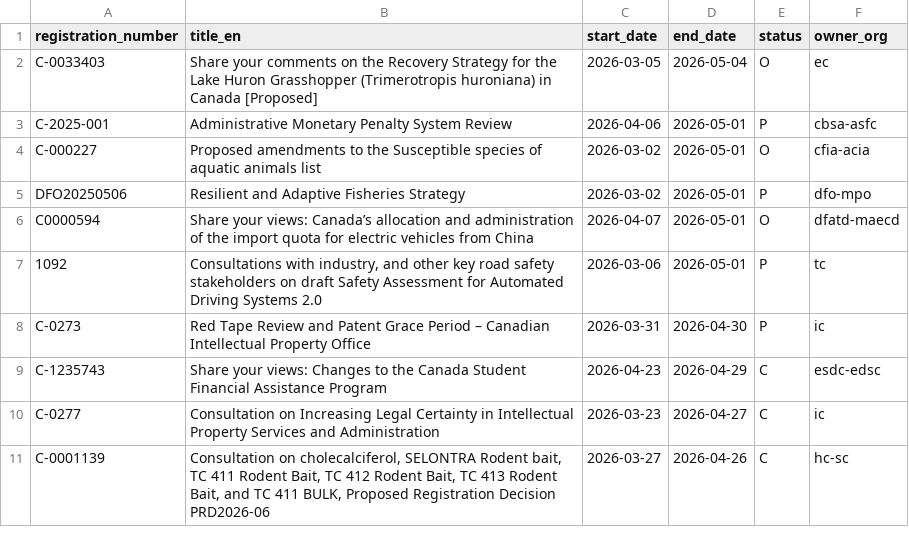
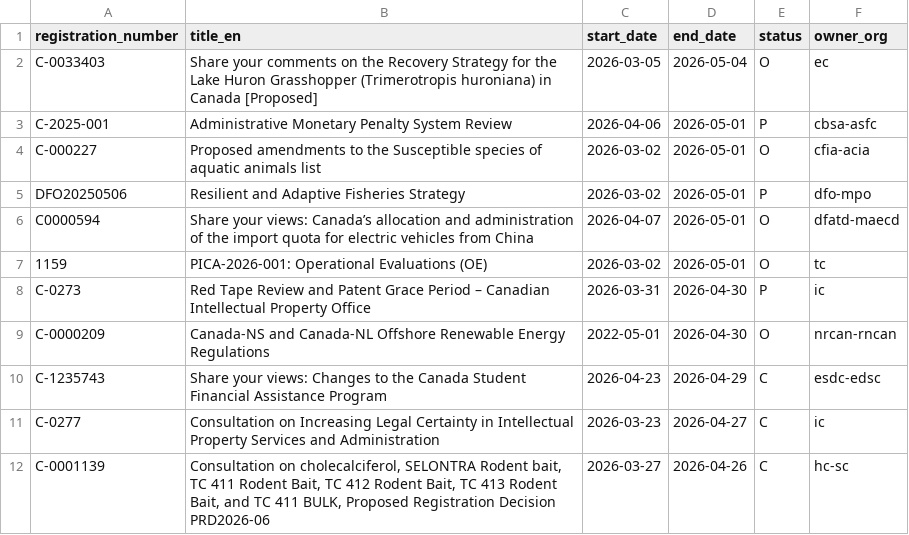
Before and after one commit to PatLittle/Consultations-Tracker, a CSV file: p5m5_close.csv, drawn as a sheet; removed rows and columns are numbered as before the commit, all else as after; the diff names each change by its address in the sheet, - before the commit and + after, or states it on an @@ line.

```diff
--- a/p5m5_close.csv
+++ b/p5m5_close.csv
-row 7: 1092 | Consultations with industry, and other key road safety stakeholders on draft Safety Assessment for Automated Driving Systems 2.0 | 2026-03-06 | 2026-05-01 | P | tc
+row 7: 1159 | PICA-2026-001: Operational Evaluations (OE) | 2026-03-02 | 2026-05-01 | O | tc
+row 9: C-0000209 | Canada-NS and Canada-NL Offshore Renewable Energy Regulations | 2022-05-01 | 2026-04-30 | O | nrcan-rncan
```
Also changed, not shown: late_close.csv, late_start.csv, 4 other files.
